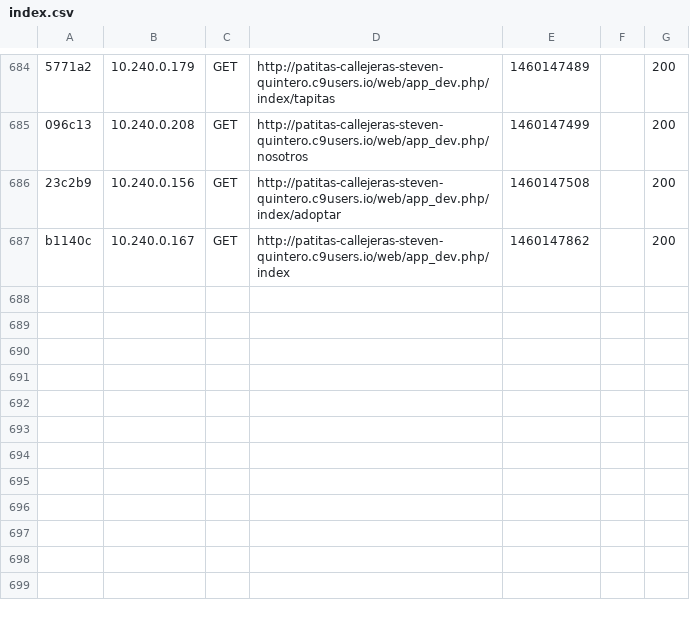
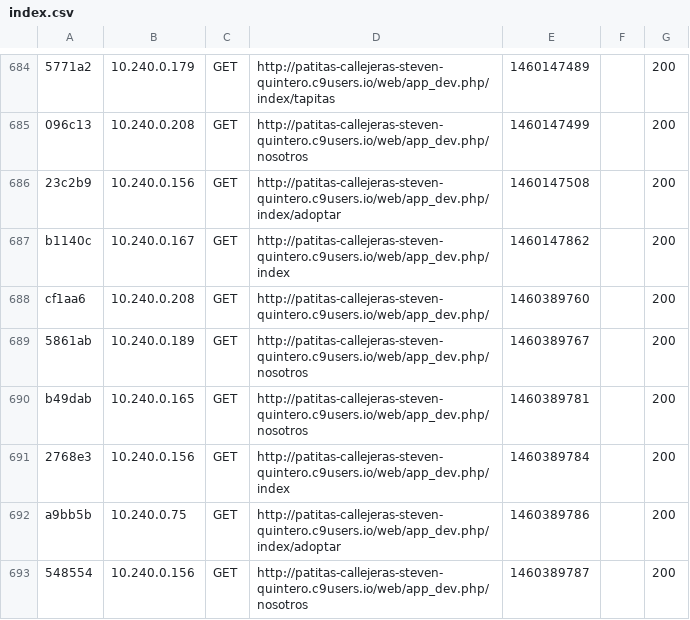
Before and after one commit to stevenqg/patitas_callejeras, a CSV file: var/cache/dev/profiler/index.csv, drawn as a sheet; only a part is shown, gaps mark what is left out; the diff names each change by its address in the sheet, - before the commit and + after, or states it on an @@ line.

```diff
--- a/var/cache/dev/profiler/index.csv
+++ b/var/cache/dev/profiler/index.csv
+row 688: cf1aa6 | 10.240.0.208 | GET | http://patitas-callejeras-steven-quintero.c9users.io/web/app_dev.php/ | 1460389760 |  | 200
+row 689: 5861ab | 10.240.0.189 | GET | http://patitas-callejeras-steven-quintero.c9users.io/web/app_dev.php/nosotros | 1460389767 |  | 200
+row 690: b49dab | 10.240.0.165 | GET | http://patitas-callejeras-steven-quintero.c9users.io/web/app_dev.php/nosotros | 1460389781 |  | 200
+row 691: 2768e3 | 10.240.0.156 | GET | http://patitas-callejeras-steven-quintero.c9users.io/web/app_dev.php/index | 1460389784 |  | 200
+row 692: a9bb5b | 10.240.0.75 | GET | http://patitas-callejeras-steven-quintero.c9users.io/web/app_dev.php/index/adoptar | 1460389786 |  | 200
+row 693: 548554 | 10.240.0.156 | GET | http://patitas-callejeras-steven-quintero.c9users.io/web/app_dev.php/nosotros | 1460389787 |  | 200
```
Also changed, not shown: 12 other files.
